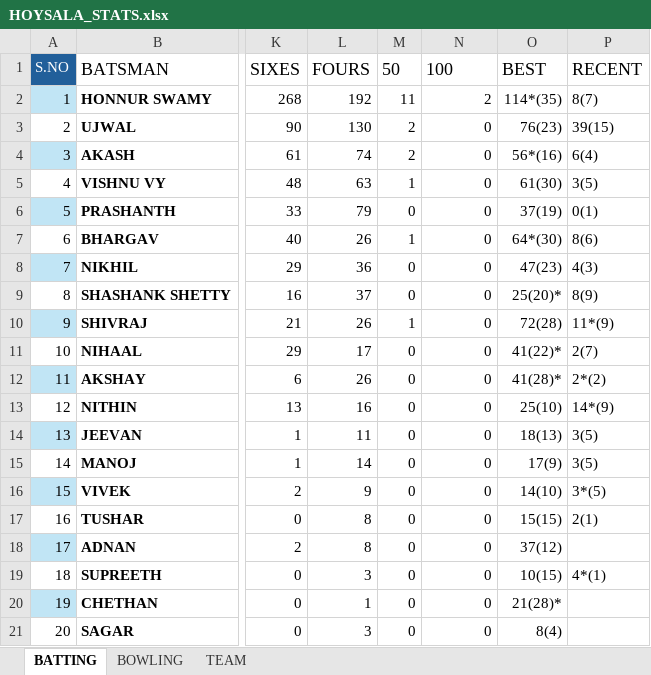
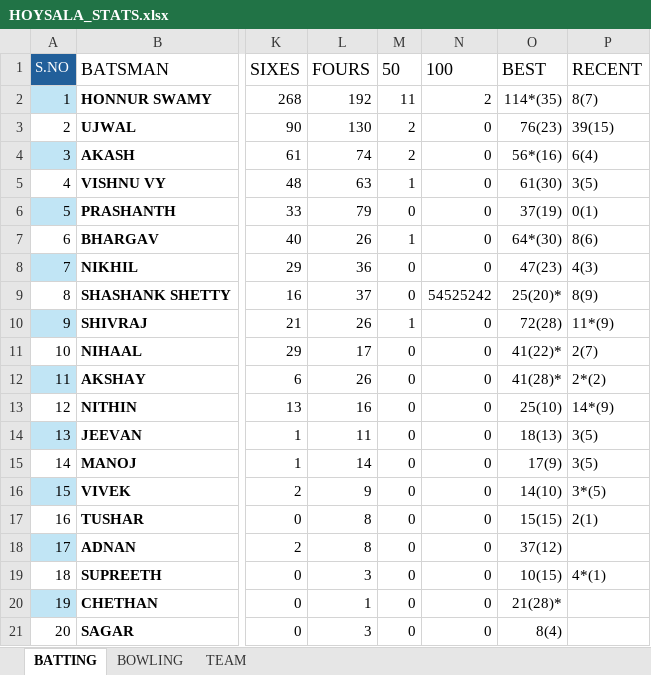
Before and after one commit to Shashank-shetty09/HOYSALA-STATS, an Excel workbook: HOYSALA_STATS.xlsx, sheet BATTING, drawn as a sheet; only a part is shown, gaps mark what is left out; values as stored, in another font and other column widths than the file's, no borders; table styles not drawn; the diff names each change by its address in the sheet, - before the commit and + after, or states it on an @@ line.

Commit message:
Automatically update Hoysala statistics

```diff
--- a/HOYSALA_STATS.xlsx (sheet BATTING)
+++ b/HOYSALA_STATS.xlsx (sheet BATTING)
-N9 (100): 0
+N9 (100): 54525242
```
